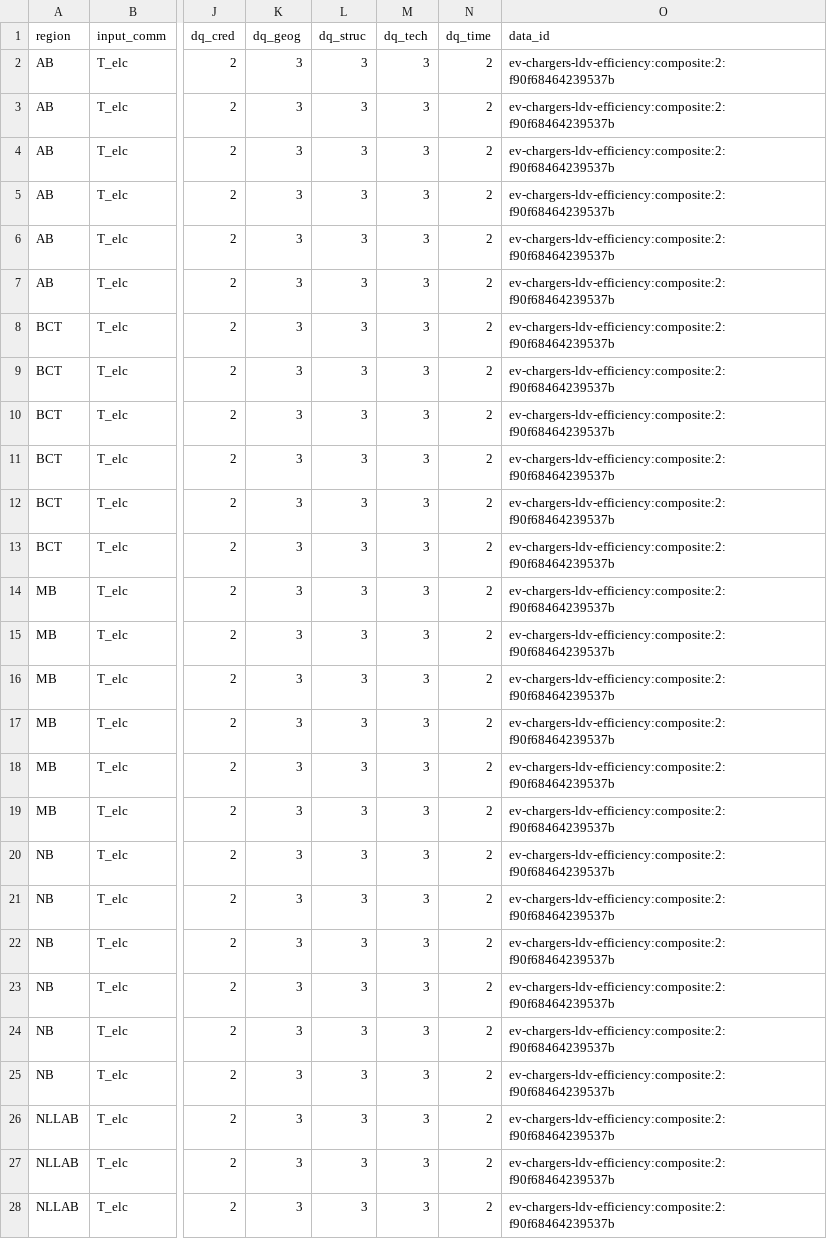
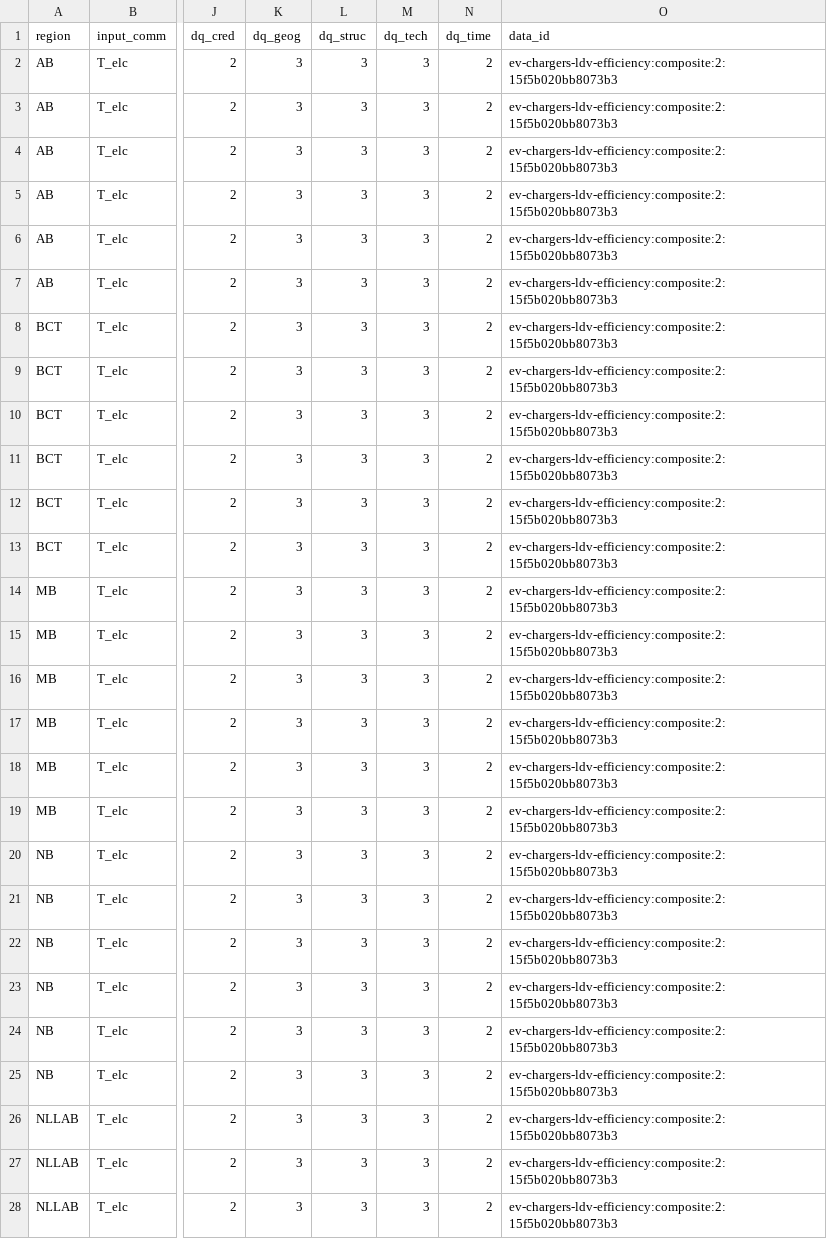
Before and after one commit to CANOE-main/canoe-transportation, a CSV file: inputs/2_processed/ev_chargers/charger_efficiency.csv, drawn as a sheet; only a part is shown, gaps mark what is left out; the diff covers the shown part only; the diff names each change by its address in the sheet, - before the commit and + after, or states it on an @@ line.

```diff
--- a/inputs/2_processed/ev_chargers/charger_efficiency.csv
+++ b/inputs/2_processed/ev_chargers/charger_efficiency.csv
-O2:O28 (data_id): ev-chargers-ldv-efficiency:composite:2:f90f68464239537b
+O2:O28 (data_id): ev-chargers-ldv-efficiency:composite:2:15f5b020bb8073b3
```
Also changed, not shown: 91 edited cells elsewhere in this file, inputs/2_processed/efficiencies/limit_tech_input_split.csv, inputs/2_processed/ev_chargers/charger_cost_fixed.csv, 54 other files.
